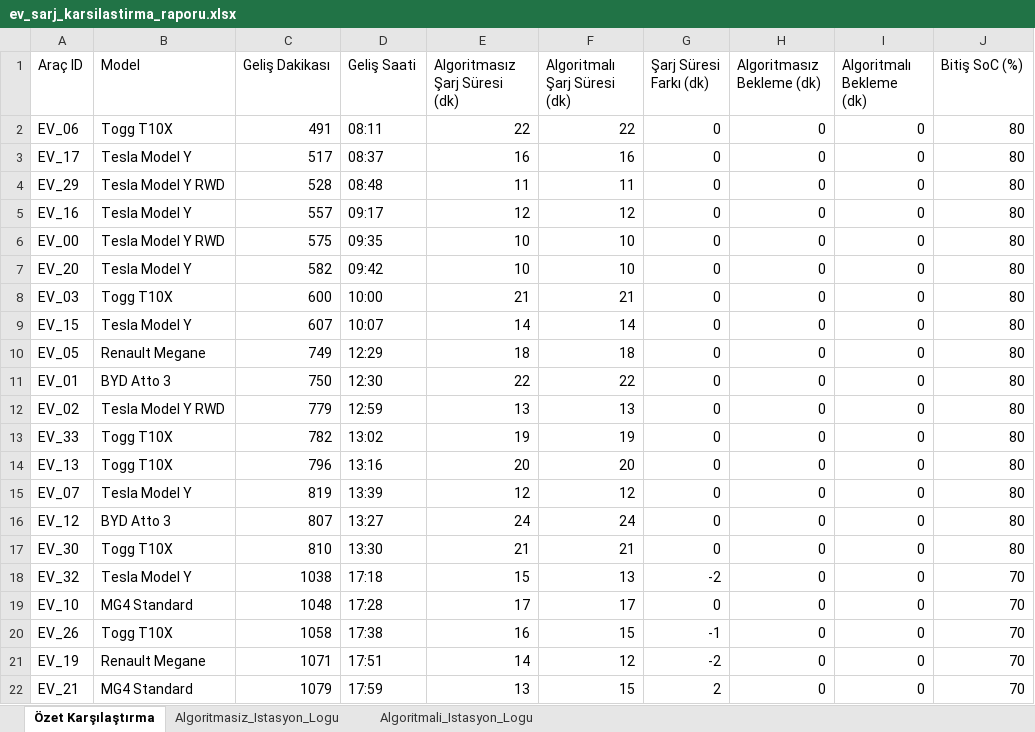
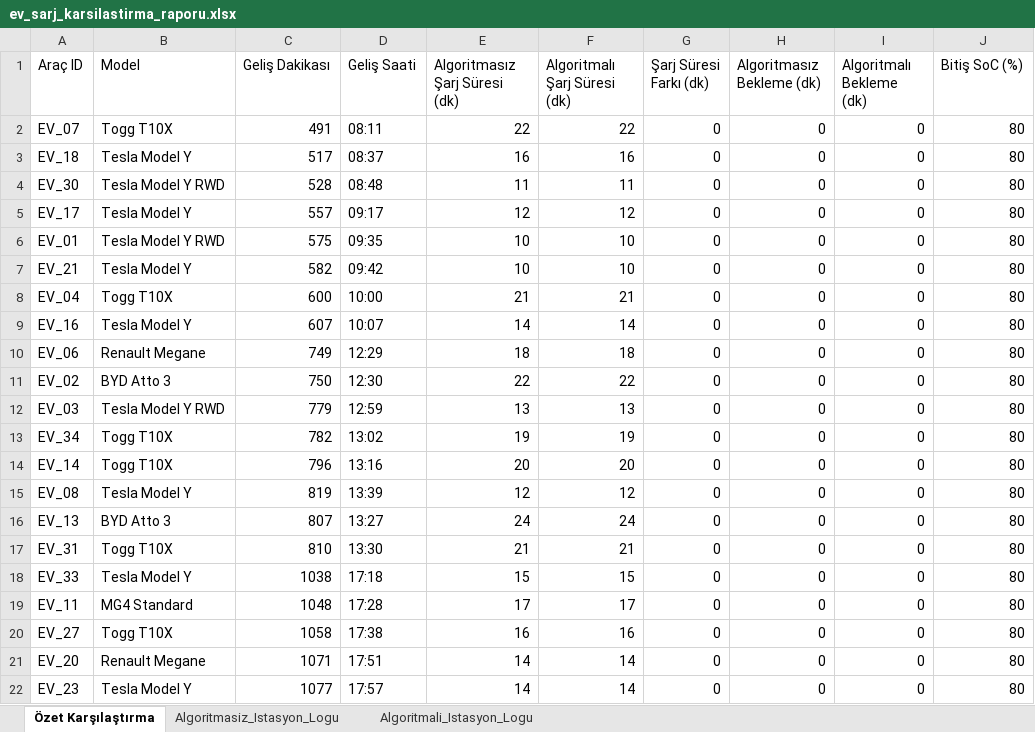
Before and after one commit to bahadir11869/OneDayorDayOne, an Excel workbook: ev_sarj_karsilastirma_raporu.xlsx, sheet Özet Karşılaştırma, drawn as a sheet; only a part is shown; values as stored, in another font and other column widths than the file's, no borders; removed rows and columns are numbered as before the commit, all else as after; the diff covers the shown part only; the diff names each change by its address in the sheet, - before the commit and + after, or states it on an @@ line.

```diff
--- a/ev_sarj_karsilastirma_raporu.xlsx (sheet Özet Karşılaştırma)
+++ b/ev_sarj_karsilastirma_raporu.xlsx (sheet Özet Karşılaştırma)
-A2 (Araç ID): EV_06
+A2 (Araç ID): EV_07
-A3 (Araç ID): EV_17
+A3 (Araç ID): EV_18
-A4 (Araç ID): EV_29
+A4 (Araç ID): EV_30
-A5 (Araç ID): EV_16
+A5 (Araç ID): EV_17
-A6 (Araç ID): EV_00
+A6 (Araç ID): EV_01
-A7 (Araç ID): EV_20
+A7 (Araç ID): EV_21
-A8 (Araç ID): EV_03
+A8 (Araç ID): EV_04
-A9 (Araç ID): EV_15
+A9 (Araç ID): EV_16
-A10 (Araç ID): EV_05
+A10 (Araç ID): EV_06
-A11 (Araç ID): EV_01
+A11 (Araç ID): EV_02
-A12 (Araç ID): EV_02
+A12 (Araç ID): EV_03
-A13 (Araç ID): EV_33
+A13 (Araç ID): EV_34
-A14 (Araç ID): EV_13
+A14 (Araç ID): EV_14
-A15 (Araç ID): EV_07
+A15 (Araç ID): EV_08
-A16 (Araç ID): EV_12
+A16 (Araç ID): EV_13
-A17 (Araç ID): EV_30
+A17 (Araç ID): EV_31
-A18 (Araç ID): EV_32
+A18 (Araç ID): EV_33
-F18 (Algoritmalı Şarj Süresi (dk)): 13
+F18 (Algoritmalı Şarj Süresi (dk)): 15
-G18 (Şarj Süresi Farkı (dk)): -2
+G18 (Şarj Süresi Farkı (dk)): 0
-J18:J21 (Bitiş SoC (%)): 70
+J18:J21 (Bitiş SoC (%)): 80
-A19 (Araç ID): EV_10
+A19 (Araç ID): EV_11
-A20 (Araç ID): EV_26
+A20 (Araç ID): EV_27
-F20 (Algoritmalı Şarj Süresi (dk)): 15
+F20 (Algoritmalı Şarj Süresi (dk)): 16
-G20 (Şarj Süresi Farkı (dk)): -1
+G20 (Şarj Süresi Farkı (dk)): 0
-A21 (Araç ID): EV_19
+A21 (Araç ID): EV_20
-F21 (Algoritmalı Şarj Süresi (dk)): 12
+F21 (Algoritmalı Şarj Süresi (dk)): 14
-G21 (Şarj Süresi Farkı (dk)): -2
+G21 (Şarj Süresi Farkı (dk)): 0
-row 22: EV_21 | MG4 Standard | 1079 | 17:59 | 13 | 15 | 2 | 0 | 0 | 70
+row 22: EV_23 | Tesla Model Y | 1077 | 17:57 | 14 | 14 | 0 | 0 | 0 | 80
```
Also changed, not shown: 1 added row, 1 removed row and 59 edited cells elsewhere in this sheet, sheet Algoritmali_Istasyon_Logu, sheet Algoritmasiz_Istasyon_Logu, 7 other files.
